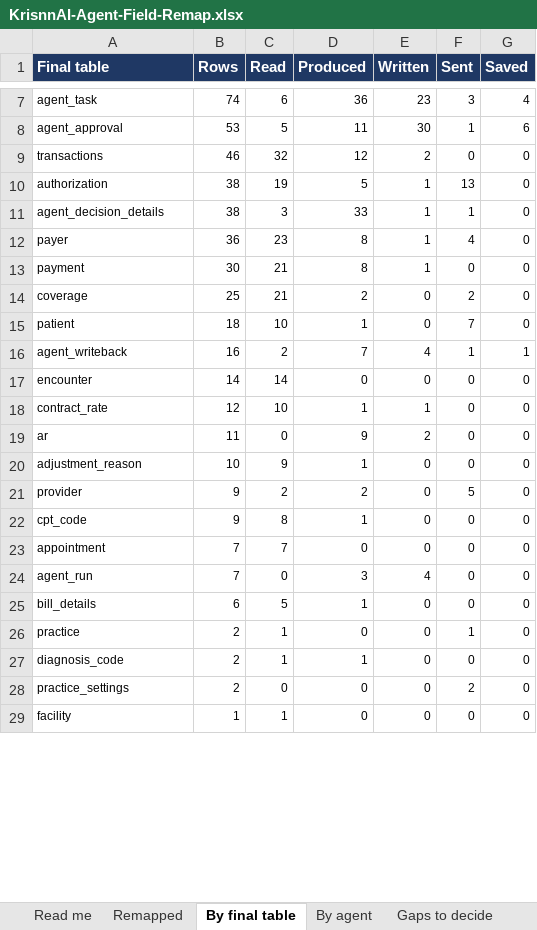
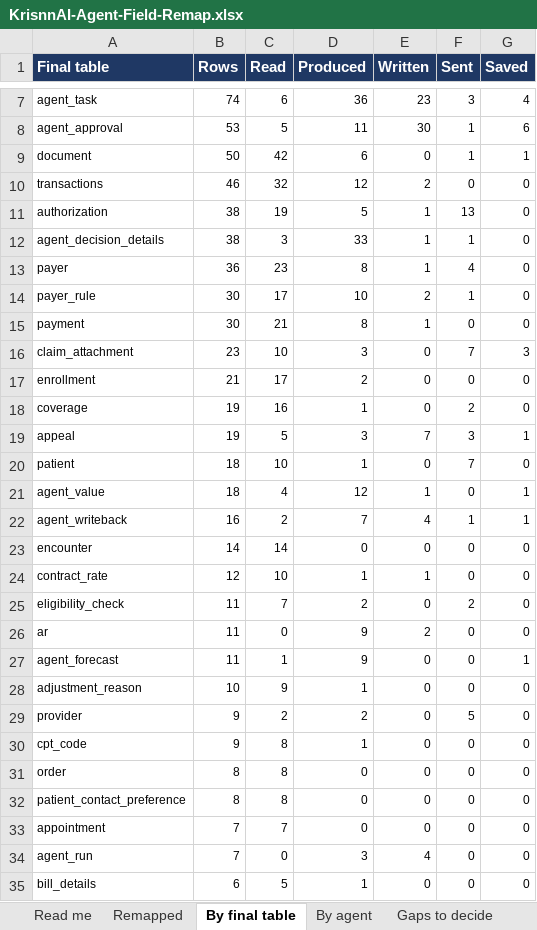
Before and after one commit to Gkecho/KrisnnAI_Agentic_RCM, an Excel workbook: docs/data_model/KrisnnAI-Agent-Field-Remap.xlsx, sheet By final table, drawn as a sheet; only a part is shown, gaps mark what is left out; the shorter side is filled out with more unchanged rows; values as stored, in another font and other column widths than the file's, no borders; addresses are those after the commit; the diff covers the shown part only; the diff names each change by its address in the sheet, - before the commit and + after, or states it on an @@ line.

```diff
--- a/docs/data_model/KrisnnAI-Agent-Field-Remap.xlsx (sheet By final table)
+++ b/docs/data_model/KrisnnAI-Agent-Field-Remap.xlsx (sheet By final table)
+row 9: document | 50 | 42 | 6 | 0 | 1 | 1
+row 14: payer_rule | 30 | 17 | 10 | 2 | 1 | 0
+row 16: claim_attachment | 23 | 10 | 3 | 0 | 7 | 3
+row 17: enrollment | 21 | 17 | 2 | 0 | 0 | 0
-B18 (Rows): 25
+B18 (Rows): 19
-C18 (Read): 21
+C18 (Read): 16
-D18 (Produced): 2
+D18 (Produced): 1
+row 19: appeal | 19 | 5 | 3 | 7 | 3 | 1
+row 21: agent_value | 18 | 4 | 12 | 1 | 0 | 1
+row 25: eligibility_check | 11 | 7 | 2 | 0 | 2 | 0
+row 27: agent_forecast | 11 | 1 | 9 | 0 | 0 | 1
+row 31: order | 8 | 8 | 0 | 0 | 0 | 0
+row 32: patient_contact_preference | 8 | 8 | 0 | 0 | 0 | 0
```
Also changed, not shown: 6 added rows and 1 removed row elsewhere in this sheet, sheet Remapped, sheet By agent, sheet Planned tables needed, sheet Read me, docs/data_model/KrisnnAI-Canonical-Data-Model.xlsx, 2 other files.
